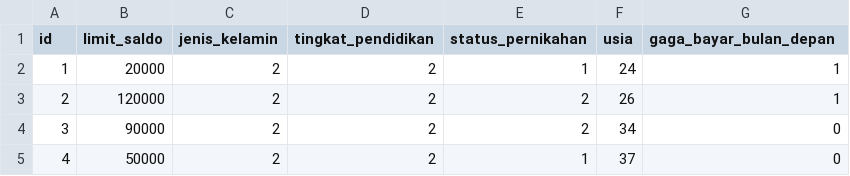
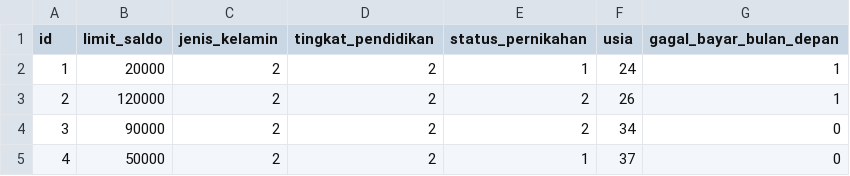
Before and after one commit to moonprismjetbazooka/sains-data, a CSV file: credit-card-default.csv, drawn as a sheet; only a part is shown.

Commit message:
Add files via upload

```diff
--- a/credit-card-default.csv
+++ b/credit-card-default.csv
@@ -1,2 +1,2 @@
-id,limit_saldo,jenis_kelamin,tingkat_pendidikan,status_pernikahan,usia,gaga_bayar_bulan_depan
+id,limit_saldo,jenis_kelamin,tingkat_pendidikan,status_pernikahan,usia,gagal_bayar_bulan_depan
 1,20000,2,2,1,24,1
```
